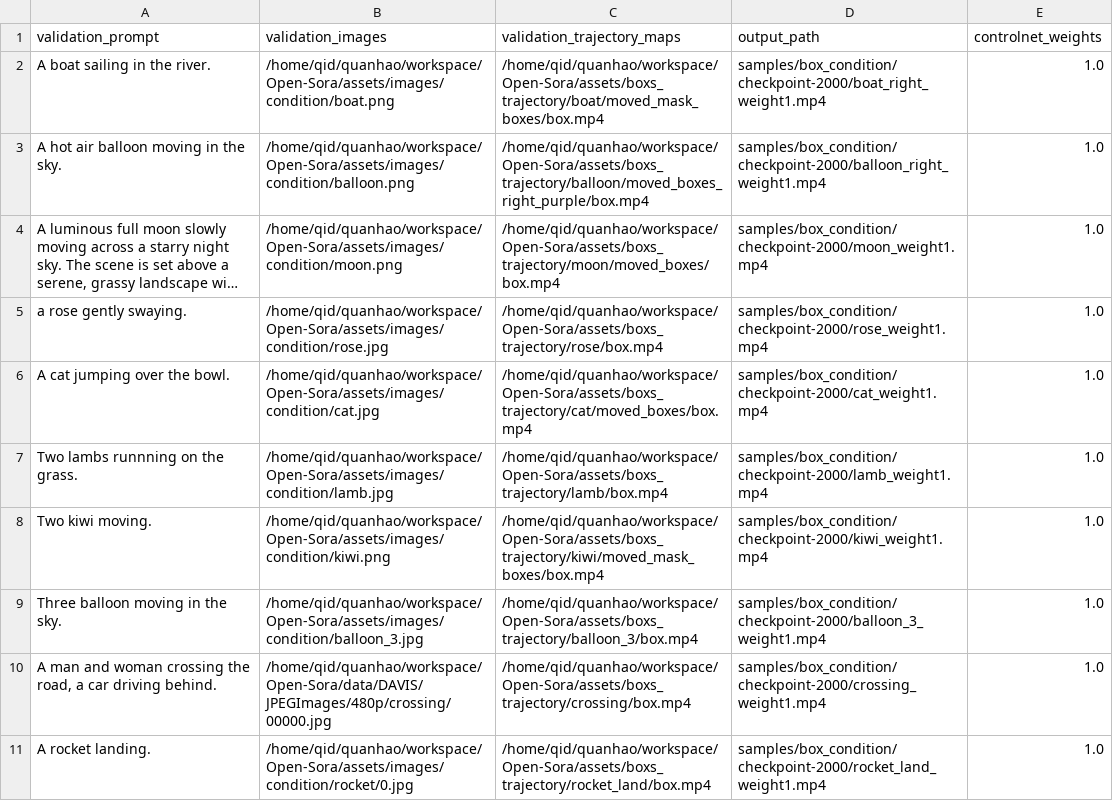
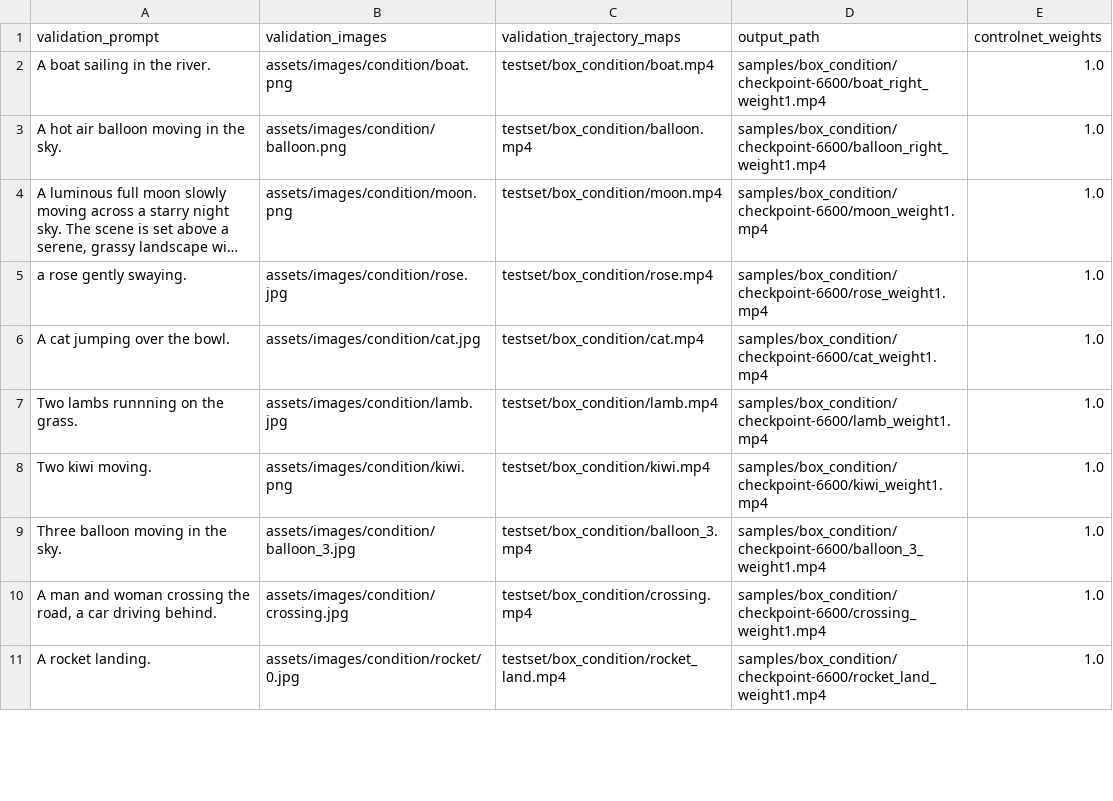
Before and after one commit to JonathanLi19/finetrainers, a CSV file: training/cogvideox/validation_args/box_condition.csv, drawn as a sheet; only a part is shown; long unchanged cells end in …; the diff covers the shown part only; the diff names each change by its address in the sheet, - before the commit and + after, or states it on an @@ line.

Commit message:
[quanhao] update validation benchmark

```diff
--- a/training/cogvideox/validation_args/box_condition.csv
+++ b/training/cogvideox/validation_args/box_condition.csv
-B2 (validation_images): /home/qid/quanhao/workspace/Open-Sora/assets/images/condition/boat.png
+B2 (validation_images): assets/images/condition/boat.png
-C2 (validation_trajectory_maps): /home/qid/quanhao/workspace/Open-Sora/assets/boxs_trajectory/boat/moved_mask_boxes/box.mp4
+C2 (validation_trajectory_maps): testset/box_condition/boat.mp4
-D2 (output_path): samples/box_condition/checkpoint-2000/boat_right_weight1.mp4
+D2 (output_path): samples/box_condition/checkpoint-6600/boat_right_weight1.mp4
-B3 (validation_images): /home/qid/quanhao/workspace/Open-Sora/assets/images/condition/balloon.png
+B3 (validation_images): assets/images/condition/balloon.png
-C3 (validation_trajectory_maps): /home/qid/quanhao/workspace/Open-Sora/assets/boxs_trajectory/balloon/moved_boxes_right_purple/box.mp4
+C3 (validation_trajectory_maps): testset/box_condition/balloon.mp4
-D3 (output_path): samples/box_condition/checkpoint-2000/balloon_right_weight1.mp4
+D3 (output_path): samples/box_condition/checkpoint-6600/balloon_right_weight1.mp4
-B4 (validation_images): /home/qid/quanhao/workspace/Open-Sora/assets/images/condition/moon.png
+B4 (validation_images): assets/images/condition/moon.png
-C4 (validation_trajectory_maps): /home/qid/quanhao/workspace/Open-Sora/assets/boxs_trajectory/moon/moved_boxes/box.mp4
+C4 (validation_trajectory_maps): testset/box_condition/moon.mp4
-D4 (output_path): samples/box_condition/checkpoint-2000/moon_weight1.mp4
+D4 (output_path): samples/box_condition/checkpoint-6600/moon_weight1.mp4
-B5 (validation_images): /home/qid/quanhao/workspace/Open-Sora/assets/images/condition/rose.jpg
+B5 (validation_images): assets/images/condition/rose.jpg
-C5 (validation_trajectory_maps): /home/qid/quanhao/workspace/Open-Sora/assets/boxs_trajectory/rose/box.mp4
+C5 (validation_trajectory_maps): testset/box_condition/rose.mp4
-D5 (output_path): samples/box_condition/checkpoint-2000/rose_weight1.mp4
+D5 (output_path): samples/box_condition/checkpoint-6600/rose_weight1.mp4
-B6 (validation_images): /home/qid/quanhao/workspace/Open-Sora/assets/images/condition/cat.jpg
+B6 (validation_images): assets/images/condition/cat.jpg
-C6 (validation_trajectory_maps): /home/qid/quanhao/workspace/Open-Sora/assets/boxs_trajectory/cat/moved_boxes/box.mp4
+C6 (validation_trajectory_maps): testset/box_condition/cat.mp4
-D6 (output_path): samples/box_condition/checkpoint-2000/cat_weight1.mp4
+D6 (output_path): samples/box_condition/checkpoint-6600/cat_weight1.mp4
-B7 (validation_images): /home/qid/quanhao/workspace/Open-Sora/assets/images/condition/lamb.jpg
+B7 (validation_images): assets/images/condition/lamb.jpg
-C7 (validation_trajectory_maps): /home/qid/quanhao/workspace/Open-Sora/assets/boxs_trajectory/lamb/box.mp4
+C7 (validation_trajectory_maps): testset/box_condition/lamb.mp4
-D7 (output_path): samples/box_condition/checkpoint-2000/lamb_weight1.mp4
+D7 (output_path): samples/box_condition/checkpoint-6600/lamb_weight1.mp4
-B8 (validation_images): /home/qid/quanhao/workspace/Open-Sora/assets/images/condition/kiwi.png
+B8 (validation_images): assets/images/condition/kiwi.png
-C8 (validation_trajectory_maps): /home/qid/quanhao/workspace/Open-Sora/assets/boxs_trajectory/kiwi/moved_mask_boxes/box.mp4
+C8 (validation_trajectory_maps): testset/box_condition/kiwi.mp4
-D8 (output_path): samples/box_condition/checkpoint-2000/kiwi_weight1.mp4
+D8 (output_path): samples/box_condition/checkpoint-6600/kiwi_weight1.mp4
-B9 (validation_images): /home/qid/quanhao/workspace/Open-Sora/assets/images/condition/balloon_3.jpg
+B9 (validation_images): assets/images/condition/balloon_3.jpg
-C9 (validation_trajectory_maps): /home/qid/quanhao/workspace/Open-Sora/assets/boxs_trajectory/balloon_3/box.mp4
+C9 (validation_trajectory_maps): testset/box_condition/balloon_3.mp4
-D9 (output_path): samples/box_condition/checkpoint-2000/balloon_3_weight1.mp4
+D9 (output_path): samples/box_condition/checkpoint-6600/balloon_3_weight1.mp4
-B10 (validation_images): /home/qid/quanhao/workspace/Open-Sora/data/DAVIS/JPEGImages/480p/crossing/00000.jpg
+B10 (validation_images): assets/images/condition/crossing.jpg
-C10 (validation_trajectory_maps): /home/qid/quanhao/workspace/Open-Sora/assets/boxs_trajectory/crossing/box.mp4
+C10 (validation_trajectory_maps): testset/box_condition/crossing.mp4
-D10 (output_path): samples/box_condition/checkpoint-2000/crossing_weight1.mp4
+D10 (output_path): samples/box_condition/checkpoint-6600/crossing_weight1.mp4
-B11 (validation_images): /home/qid/quanhao/workspace/Open-Sora/assets/images/condition/rocket/0.jpg
+B11 (validation_images): assets/images/condition/rocket/0.jpg
-C11 (validation_trajectory_maps): /home/qid/quanhao/workspace/Open-Sora/assets/boxs_trajectory/rocket_land/box.mp4
+C11 (validation_trajectory_maps): testset/box_condition/rocket_land.mp4
-D11 (output_path): samples/box_condition/checkpoint-2000/rocket_land_weight1.mp4
+D11 (output_path): samples/box_condition/checkpoint-6600/rocket_land_weight1.mp4
```
Also changed, not shown: 18 edited cells elsewhere in this file, 16 other files.
